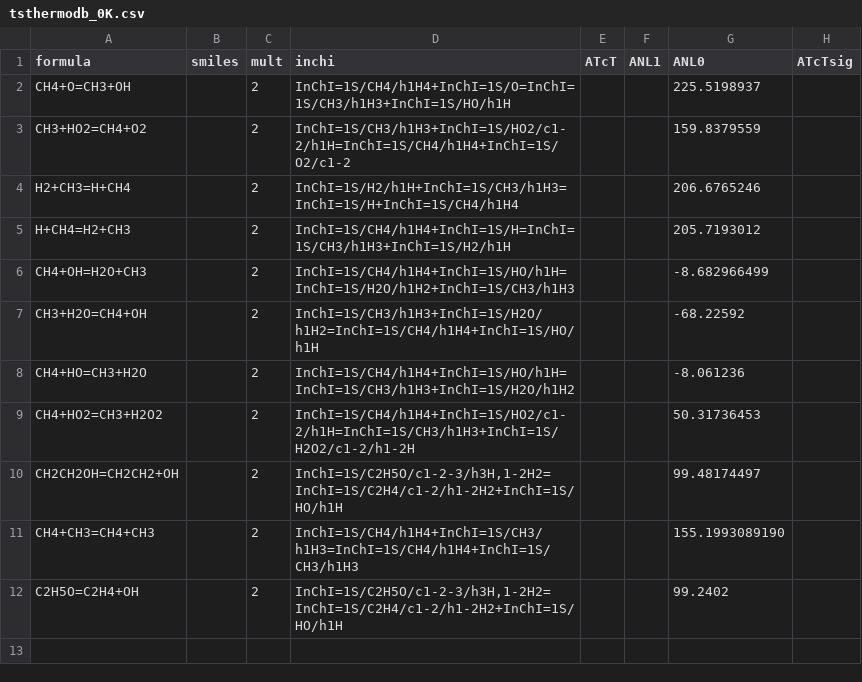
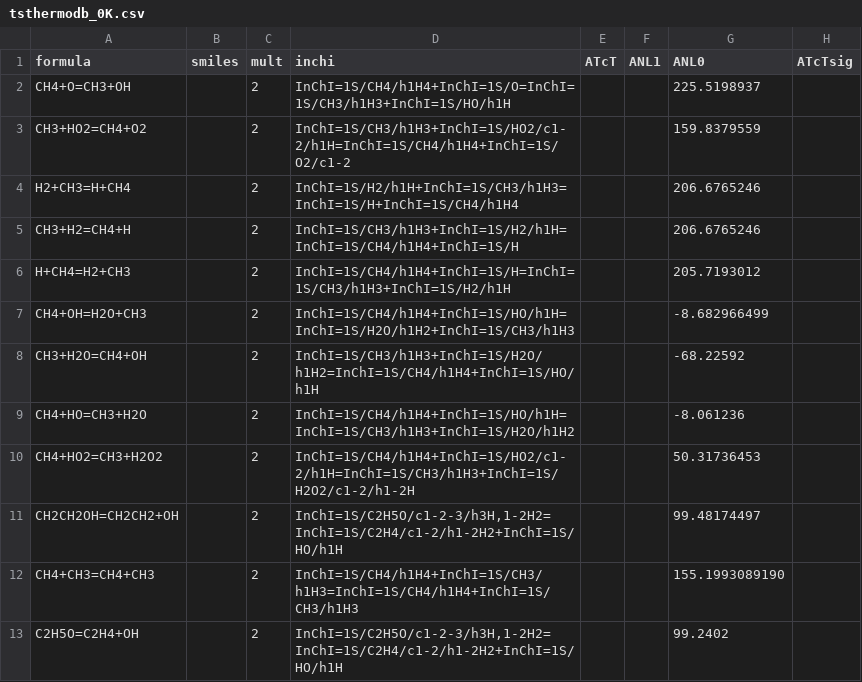
Before and after one commit to Auto-Mech/mechdriver, a CSV file: routines/pf/thermo/tsthermodb_0K.csv, drawn as a sheet.

```diff
--- a/routines/pf/thermo/tsthermodb_0K.csv
+++ b/routines/pf/thermo/tsthermodb_0K.csv
@@ -4,2 +4,3 @@ CH3+HO2=CH4+O2,,2,"InChI=1S/CH3/h1H3+InChI=1S/HO2/c1-2/h1H=InChI=1S/CH4/h1H4+InC
 H2+CH3=H+CH4,,2,"InChI=1S/H2/h1H+InChI=1S/CH3/h1H3=InChI=1S/H+InChI=1S/CH4/h1H4",,,206.6765246,
+CH3+H2=CH4+H,,2,"InChI=1S/CH3/h1H3+InChI=1S/H2/h1H=InChI=1S/CH4/h1H4+InChI=1S/H",,,206.6765246,
 H+CH4=H2+CH3,,2,"InChI=1S/CH4/h1H4+InChI=1S/H=InChI=1S/CH3/h1H3+InChI=1S/H2/h1H",,,205.7193012,
```
Also changed, not shown: 3 other files.
